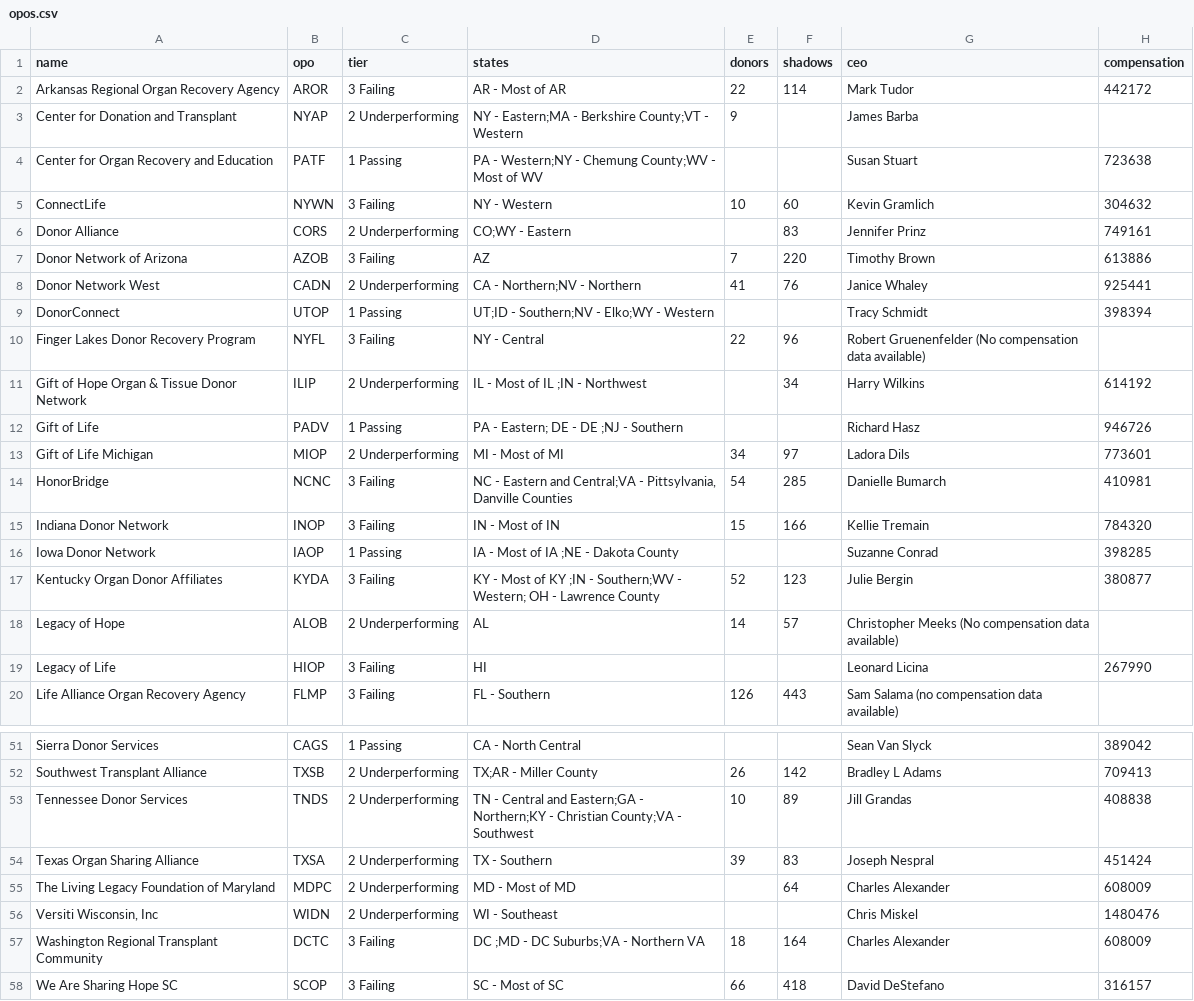
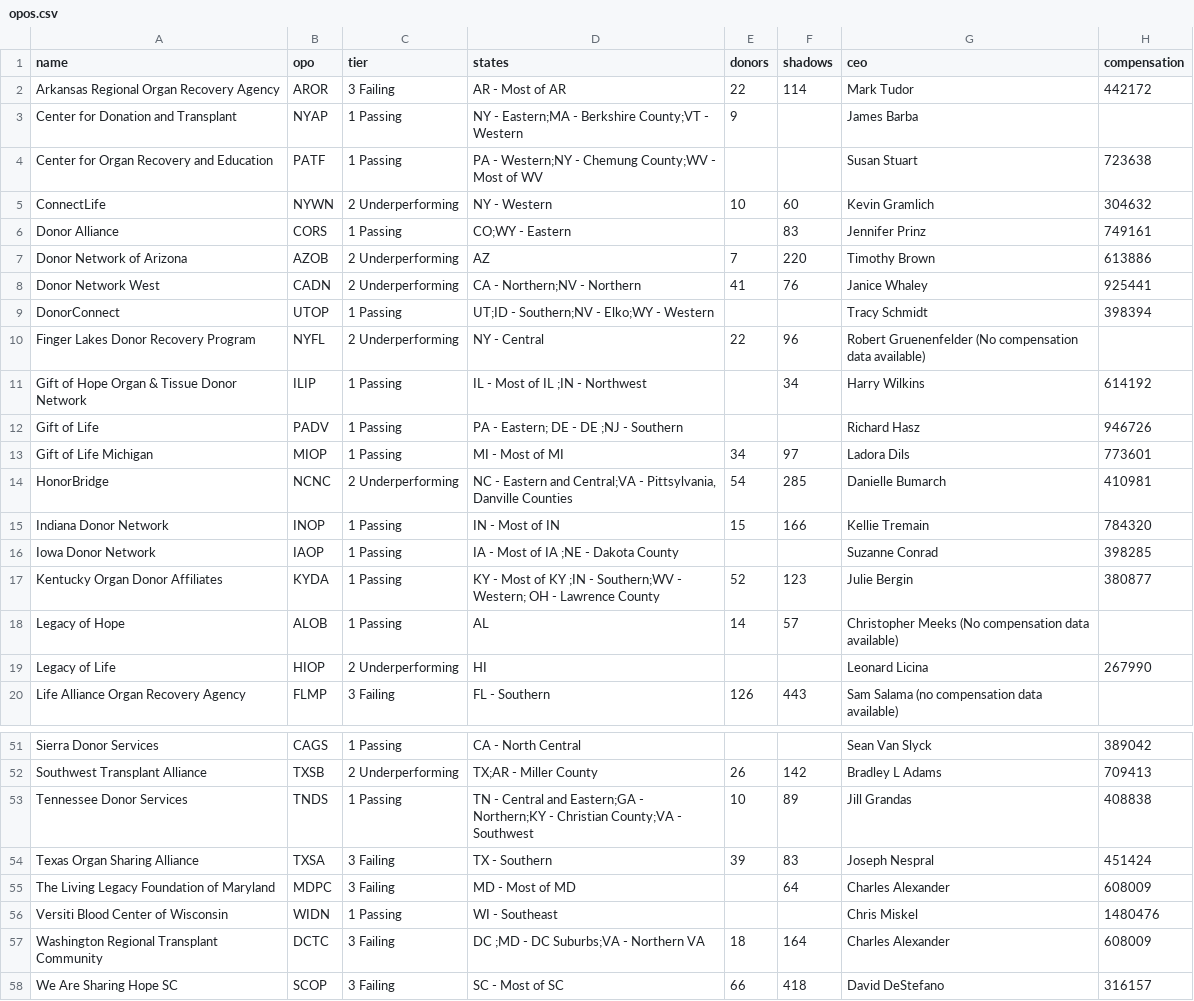
Before and after one commit to organize-org/opo-data, a CSV file: src/data/opos.csv, drawn as a sheet; only a part is shown, gaps mark what is left out; the diff covers the shown part only; the diff names each change by its address in the sheet, - before the commit and + after, or states it on an @@ line.

```diff
--- a/src/data/opos.csv
+++ b/src/data/opos.csv
-C3 (tier): 2 Underperforming
+C3 (tier): 1 Passing
-C5 (tier): 3 Failing
+C5 (tier): 2 Underperforming
-C6 (tier): 2 Underperforming
+C6 (tier): 1 Passing
-C7 (tier): 3 Failing
+C7 (tier): 2 Underperforming
-C10 (tier): 3 Failing
+C10 (tier): 2 Underperforming
-C11 (tier): 2 Underperforming
+C11 (tier): 1 Passing
-C13 (tier): 2 Underperforming
+C13 (tier): 1 Passing
-C14 (tier): 3 Failing
+C14 (tier): 2 Underperforming
-C15 (tier): 3 Failing
+C15 (tier): 1 Passing
-C17 (tier): 3 Failing
+C17 (tier): 1 Passing
-C18 (tier): 2 Underperforming
+C18 (tier): 1 Passing
-C19 (tier): 3 Failing
+C19 (tier): 2 Underperforming
-C53 (tier): 2 Underperforming
+C53 (tier): 1 Passing
-C54:C55 (tier): 2 Underperforming
+C54:C55 (tier): 3 Failing
-A56 (name): Versiti Wisconsin, Inc
+A56 (name): Versiti Blood Center of Wisconsin
-C56 (tier): 2 Underperforming
+C56 (tier): 1 Passing
```
Also changed, not shown: 14 edited cells elsewhere in this file.
